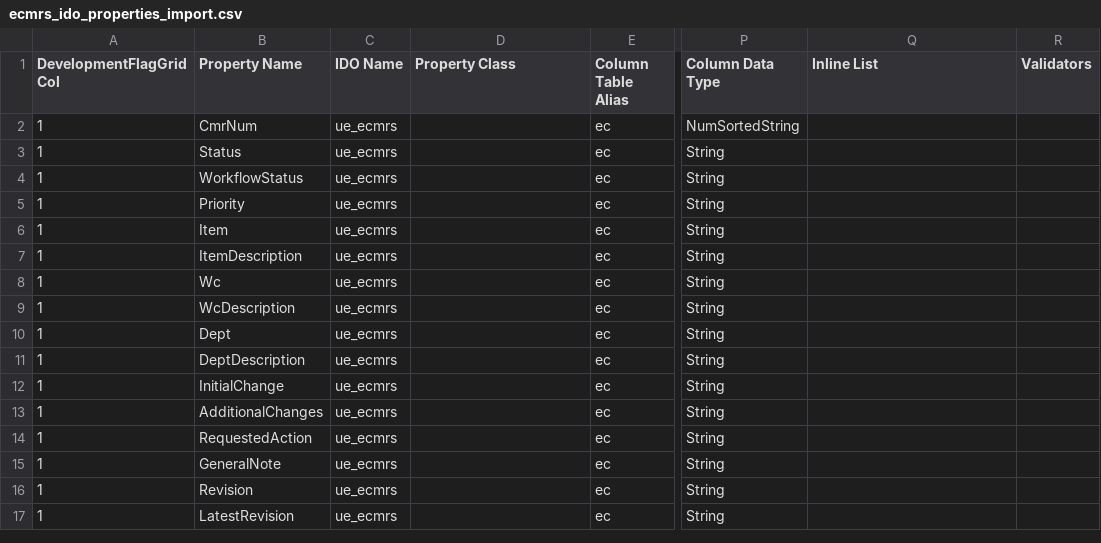
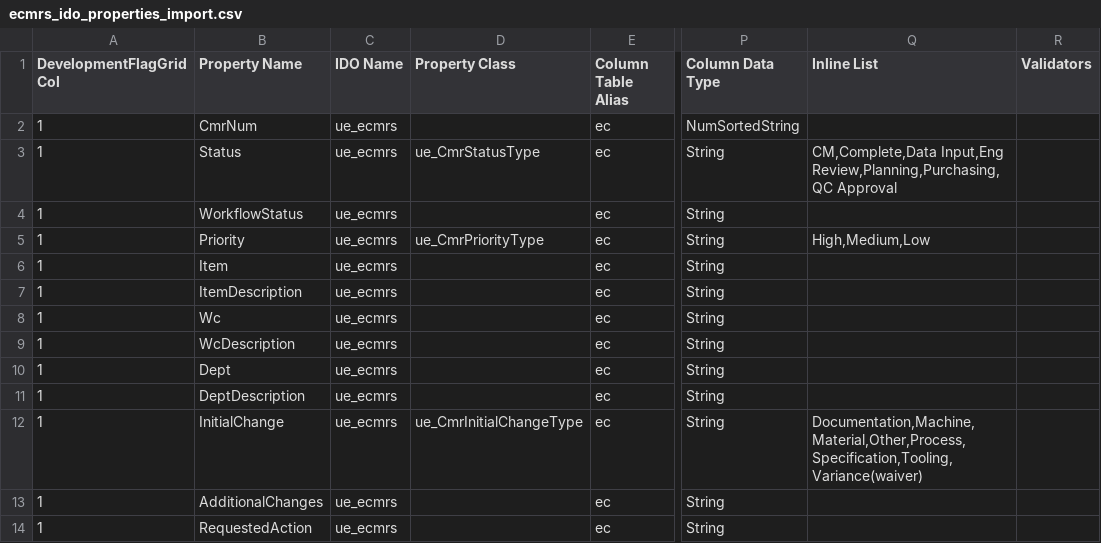
Before and after one commit to Enflite/eCMRs, a CSV file: exports/ecmrs_ido_properties_import.csv, drawn as a sheet; only a part is shown, gaps mark what is left out; the shorter side is filled out with more unchanged rows; the diff names each change by its address in the sheet, - before the commit and + after, or states it on an @@ line.

```diff
--- a/exports/ecmrs_ido_properties_import.csv
+++ b/exports/ecmrs_ido_properties_import.csv
-D3 (Property Class): (empty)
+D3 (Property Class): ue_CmrStatusType
-Q3 (Inline List): (empty)
+Q3 (Inline List): CM,Complete,Data Input,Eng Review,Planning,Purchasing,QC Approval
-D5 (Property Class): (empty)
+D5 (Property Class): ue_CmrPriorityType
-Q5 (Inline List): (empty)
+Q5 (Inline List): High,Medium,Low
-D12 (Property Class): (empty)
+D12 (Property Class): ue_CmrInitialChangeType
-Q12 (Inline List): (empty)
+Q12 (Inline List): Documentation,Machine,Material,Other,Process,Specification,Tooling,Variance(waiver)
```
Also changed, not shown: 1 other file.
